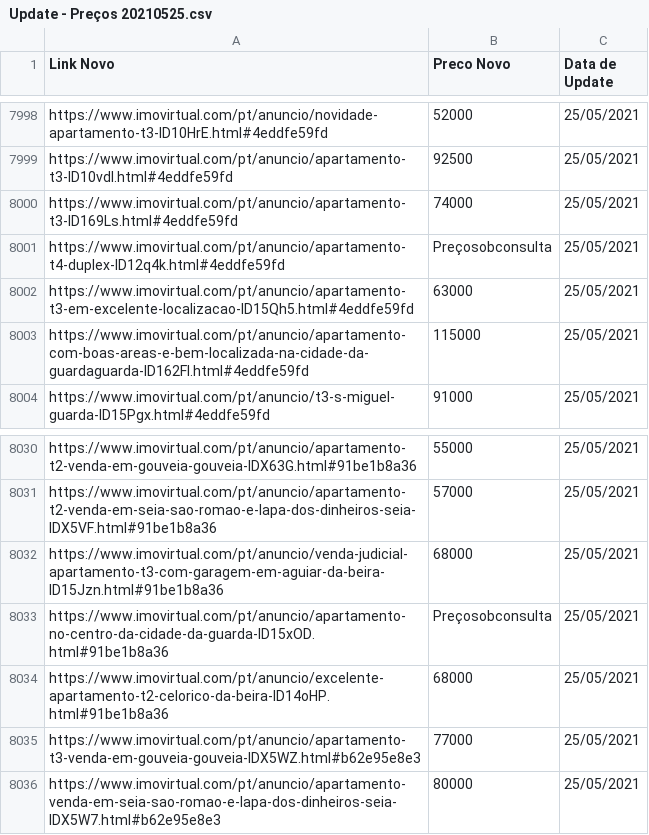
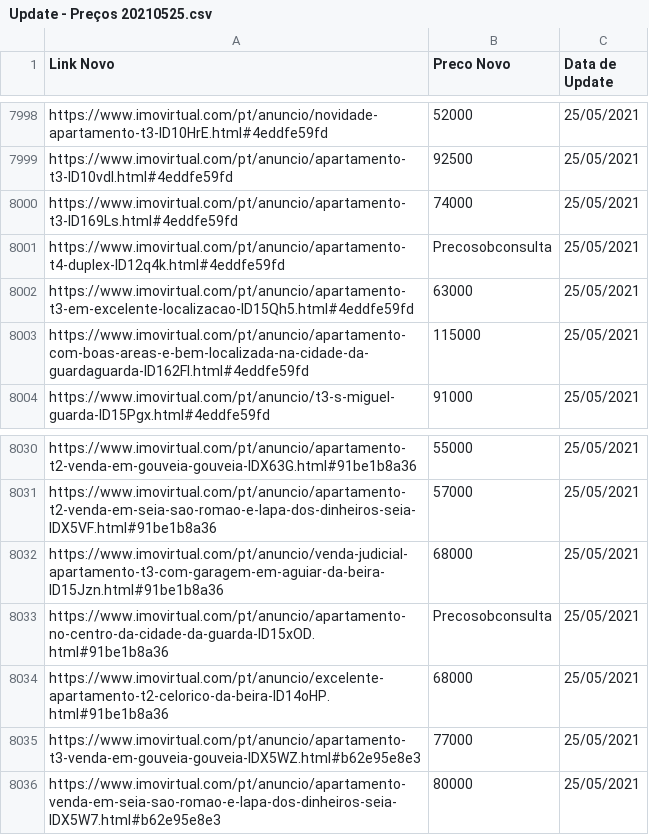
Before and after one commit to miguellamas2/DSP_T01_G09, a CSV file: Update - Preços 20210525.csv, drawn as a sheet; only a part is shown, gaps mark what is left out; the diff covers the shown part only; the diff names each change by its address in the sheet, - before the commit and + after, or states it on an @@ line.

```diff
--- a/Update - Preços 20210525.csv
+++ b/Update - Preços 20210525.csv
-B8001 (Preco Novo): Preçosobconsulta
+B8001 (Preco Novo): Precosobconsulta
-B8033 (Preco Novo): Preçosobconsulta
+B8033 (Preco Novo): Precosobconsulta
```
Also changed, not shown: 8 edited cells elsewhere in this file, Update - Preços 20210528.csv, Update - Preços 20210531.csv, 3 other files.
